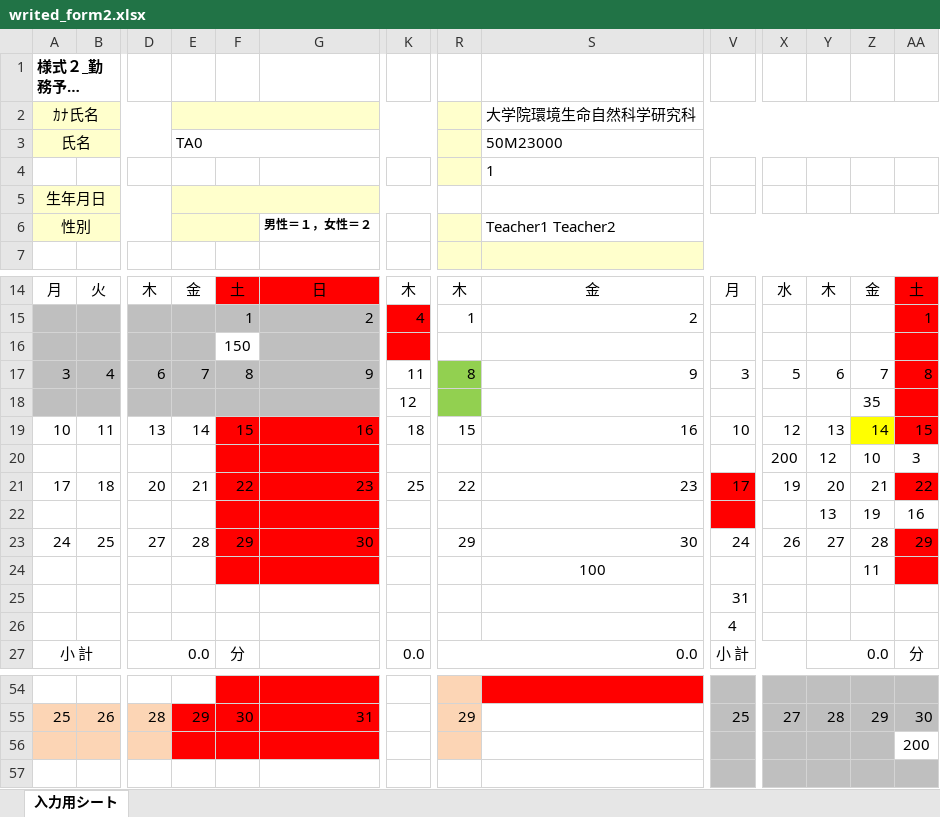
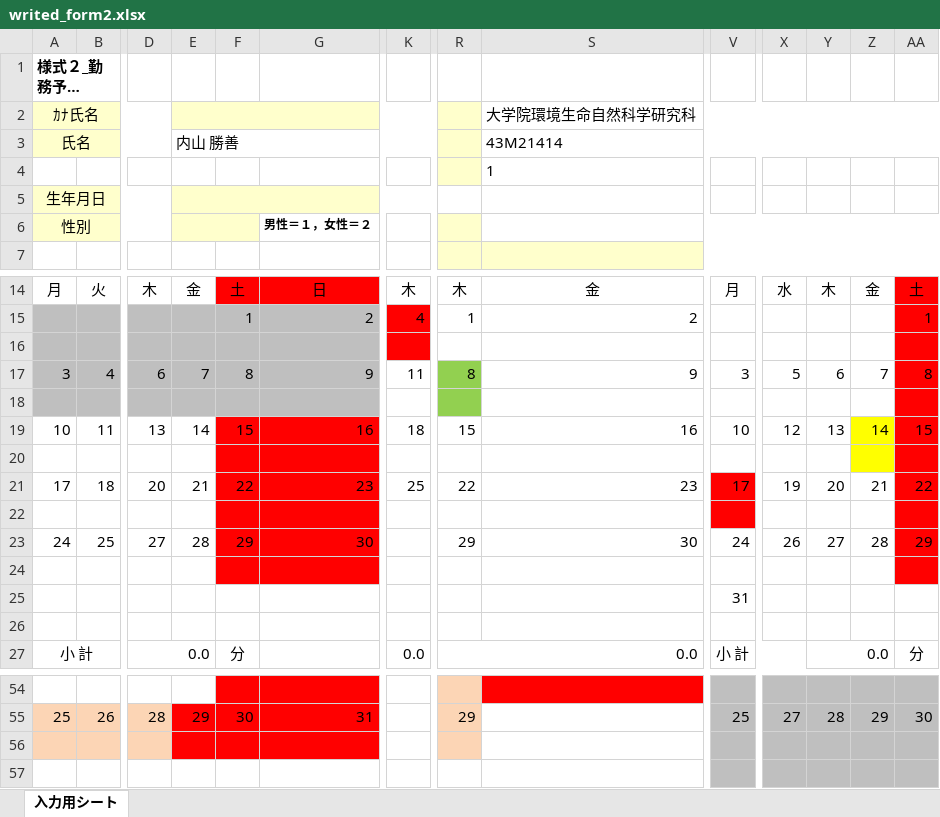
Before and after one commit to ueno12345/Takin, an Excel workbook: public/excel/writed_form2.xlsx, sheet 入力用シート, drawn as a sheet; only a part is shown, gaps mark what is left out; long unchanged cells end in …; values as stored, in another font and other column widths than the file's, no borders; charts and pictures and conditional formats not drawn; rows hold the shown columns only; the diff names each change by its address in the sheet, - before the commit and + after, or states it on an @@ line.

```diff
--- a/public/excel/writed_form2.xlsx (sheet 入力用シート)
+++ b/public/excel/writed_form2.xlsx (sheet 入力用シート)
-E3: TA0
+E3: 内山 勝善
-S3: 50M23000
+S3: 43M21414
-S6: Teacher1 Teacher2
+S6: (empty)
-F16: 150
+F16: (empty)
-F16 fill: none
+F16 fill: #BFBFBF
-row 18:  |  |  |  |  |  | 12 |  |  |  |  |  | 35
+row 18: (empty)
-row 20:  |  |  |  |  |  |  |  |  |  | 200 | 12 | 10 | 3
+row 20: (empty)
-Z20 fill: none
+Z20 fill: #FFFF00
-AA20 fill: none
+AA20 fill: #FF0000
-row 22:  |  |  |  |  |  |  |  |  |  |  | 13 | 19 | 16
+row 22: (empty)
-AA22 fill: none
+AA22 fill: #FF0000
-row 24:  |  |  |  |  |  |  |  | 100 |  |  |  | 11
+row 24: (empty)
-V26: 4
+V26: (empty)
-AA56: 200
+AA56: (empty)
-AA56 fill: none
+AA56 fill: #BFBFBF
```
Also changed, not shown: public/excel/writed_form1-1.xlsx, 16 other files.
